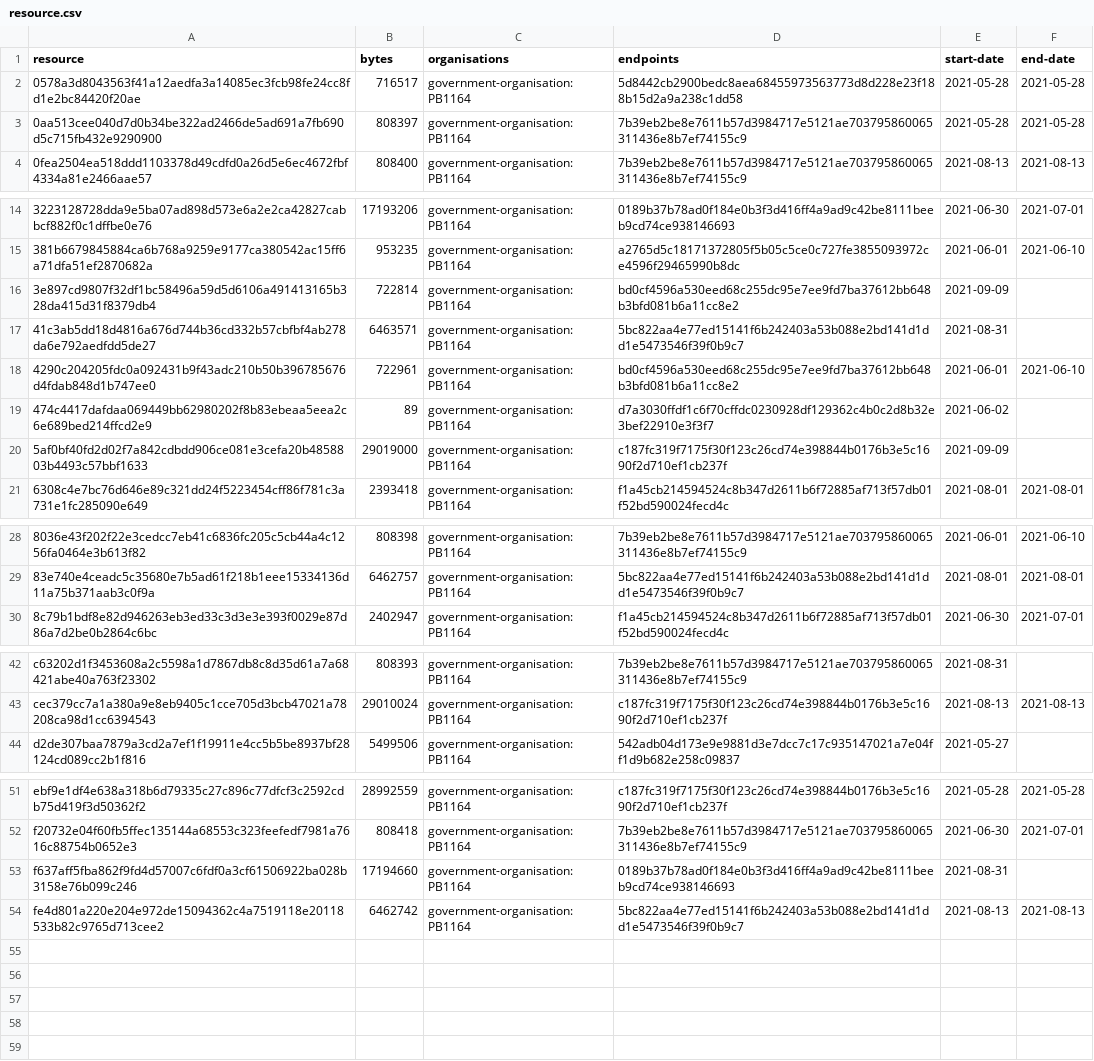
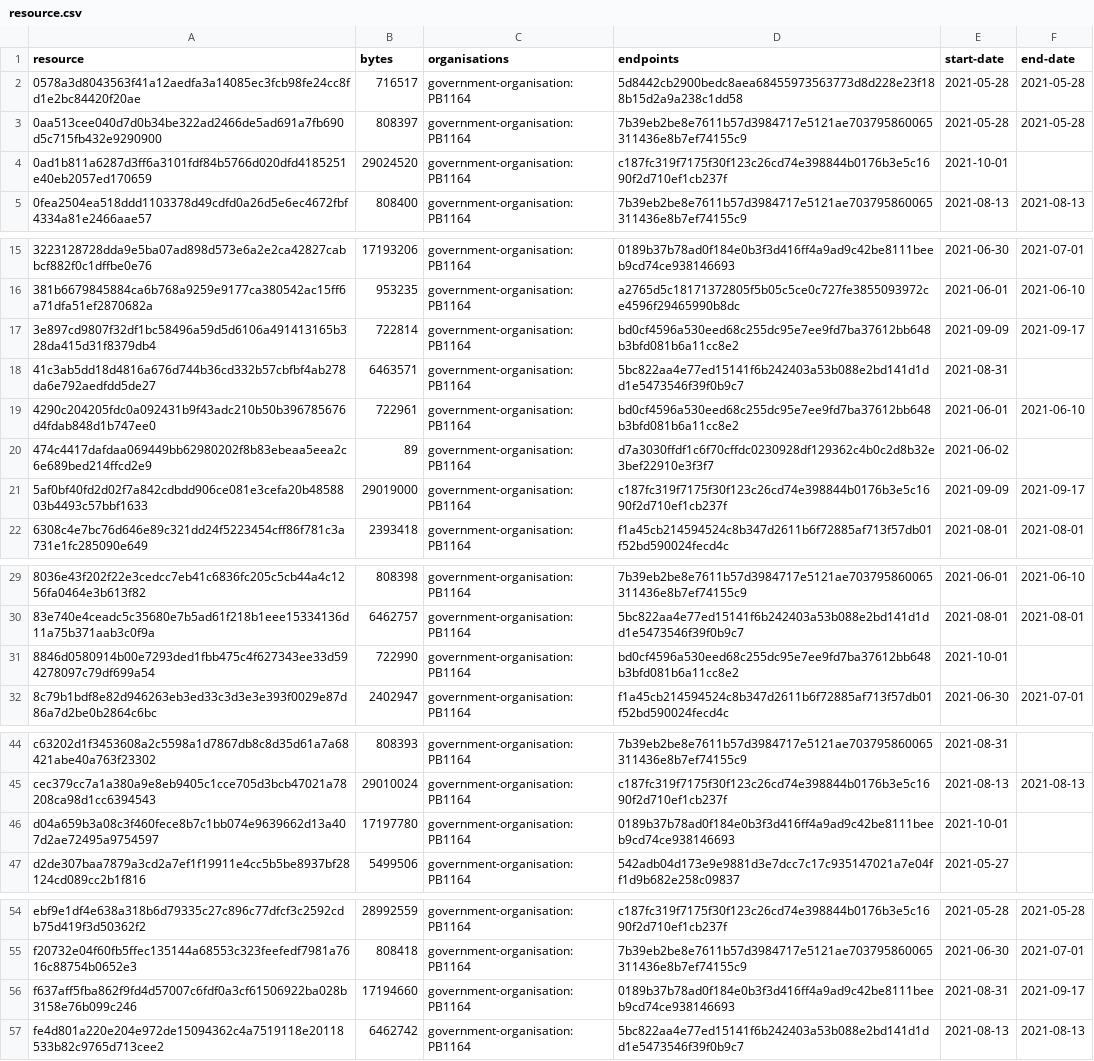
Before and after one commit to digital-land/historic-england-collection, a CSV file: collection/resource.csv, drawn as a sheet; only a part is shown, gaps mark what is left out.

```diff
--- a/collection/resource.csv
+++ b/collection/resource.csv
@@ -3,2 +3,3 @@ resource,bytes,organisations,endpoints,start-date,end-date
 0aa513cee040d7d0b34be322ad2466de5ad691a7fb690d5c715fb432e9290900,808397,government-organisation:PB1164,7b39eb2be8e7611b57d3984717e5121ae703795860065311436e8b7ef74155c9,2021-05-28,2021-05-28
+0ad1b811a6287d3ff6a3101fdf84b5766d020dfd4185251e40eb2057ed170659,29024520,government-organisation:PB1164,c187fc319f7175f30f123c26cd74e398844b0176b3e5c1690f2d710ef1cb237f,2021-10-01,
 0fea2504ea518ddd1103378d49cdfd0a26d5e6ec4672fbf4334a81e2466aae57,808400,government-organisation:PB1164,7b39eb2be8e7611b57d3984717e5121ae703795860065311436e8b7ef74155c9,2021-08-13,2021-08-13
@@ -15,3 +16,3 @@ resource,bytes,organisations,endpoints,start-date,end-date
 381b6679845884ca6b768a9259e9177ca380542ac15ff6a71dfa51ef2870682a,953235,government-organisation:PB1164,a2765d5c18171372805f5b05c5ce0c727fe3855093972ce4596f29465990b8dc,2021-06-01,2021-06-10
-3e897cd9807f32df1bc58496a59d5d6106a491413165b328da415d31f8379db4,722814,government-organisation:PB1164,bd0cf4596a530eed68c255dc95e7ee9fd7ba37612bb648b3bfd081b6a11cc8e2,2021-09-09,
+3e897cd9807f32df1bc58496a59d5d6106a491413165b328da415d31f8379db4,722814,government-organisation:PB1164,bd0cf4596a530eed68c255dc95e7ee9fd7ba37612bb648b3bfd081b6a11cc8e2,2021-09-09,2021-09-17
 41c3ab5dd18d4816a676d744b36cd332b57cbfbf4ab278da6e792aedfdd5de27,6463571,government-organisation:PB1164,5bc822aa4e77ed15141f6b242403a53b088e2bd141d1dd1e5473546f39f0b9c7,2021-08-31,
@@ -19,3 +20,3 @@ resource,bytes,organisations,endpoints,start-date,end-date
 474c4417dafdaa069449bb62980202f8b83ebeaa5eea2c6e689bed214ffcd2e9,89,government-organisation:PB1164,d7a3030ffdf1c6f70cffdc0230928df129362c4b0c2d8b32e3bef22910e3f3f7,2021-06-02,
-5af0bf40fd2d02f7a842cdbdd906ce081e3cefa20b4858803b4493c57bbf1633,29019000,government-organisation:PB1164,c187fc319f7175f30f123c26cd74e398844b0176b3e5c1690f2d710ef1cb237f,2021-09-09,
+5af0bf40fd2d02f7a842cdbdd906ce081e3cefa20b4858803b4493c57bbf1633,29019000,government-organisation:PB1164,c187fc319f7175f30f123c26cd74e398844b0176b3e5c1690f2d710ef1cb237f,2021-09-09,2021-09-17
 6308c4e7bc76d646e89c321dd24f5223454cff86f781c3a731e1fc285090e649,2393418,government-organisation:PB1164,f1a45cb214594524c8b347d2611b6f72885af713f57db01f52bd590024fecd4c,2021-08-01,2021-08-01
@@ -29,2 +30,3 @@ resource,bytes,organisations,endpoints,start-date,end-date
 83e740e4ceadc5c35680e7b5ad61f218b1eee15334136d11a75b371aab3c0f9a,6462757,government-organisation:PB1164,5bc822aa4e77ed15141f6b242403a53b088e2bd141d1dd1e5473546f39f0b9c7,2021-08-01,2021-08-01
+8846d0580914b00e7293ded1fbb475c4f627343ee33d594278097c79df699a54,722990,government-organisation:PB1164,bd0cf4596a530eed68c255dc95e7ee9fd7ba37612bb648b3bfd081b6a11cc8e2,2021-10-01,
 8c79b1bdf8e82d946263eb3ed33c3d3e3e393f0029e87d86a7d2be0b2864c6bc,2402947,government-organisation:PB1164,f1a45cb214594524c8b347d2611b6f72885af713f57db01f52bd590024fecd4c,2021-06-30,2021-07-01
@@ -43,2 +45,3 @@ c63202d1f3453608a2c5598a1d7867db8c8d35d61a7a68421abe40a763f23302,808393,governme
 cec379cc7a1a380a9e8eb9405c1cce705d3bcb47021a78208ca98d1cc6394543,29010024,government-organisation:PB1164,c187fc319f7175f30f123c26cd74e398844b0176b3e5c1690f2d710ef1cb237f,2021-08-13,2021-08-13
+d04a659b3a08c3f460fece8b7c1bb074e9639662d13a407d2ae72495a9754597,17197780,government-organisation:PB1164,0189b37b78ad0f184e0b3f3d416ff4a9ad9c42be8111beeb9cd74ce938146693,2021-10-01,
 d2de307baa7879a3cd2a7ef1f19911e4cc5b5be8937bf28124cd089cc2b1f816,5499506,government-organisation:PB1164,542adb04d173e9e9881d3e7dcc7c17c935147021a7e04ff1d9b682e258c09837,2021-05-27,
@@ -52,3 +55,3 @@ ebf9e1df4e638a318b6d79335c27c896c77dfcf3c2592cdb75d419f3d50362f2,28992559,govern
 f20732e04f60fb5ffec135144a68553c323feefedf7981a7616c88754b0652e3,808418,government-organisation:PB1164,7b39eb2be8e7611b57d3984717e5121ae703795860065311436e8b7ef74155c9,2021-06-30,2021-07-01
-f637aff5fba862f9fd4d57007c6fdf0a3cf61506922ba028b3158e76b099c246,17194660,government-organisation:PB1164,0189b37b78ad0f184e0b3f3d416ff4a9ad9c42be8111beeb9cd74ce938146693,2021-08-31,
+f637aff5fba862f9fd4d57007c6fdf0a3cf61506922ba028b3158e76b099c246,17194660,government-organisation:PB1164,0189b37b78ad0f184e0b3f3d416ff4a9ad9c42be8111beeb9cd74ce938146693,2021-08-31,2021-09-17
 fe4d801a220e204e972de15094362c4a7519118e20118533b82c9765d713cee2,6462742,government-organisation:PB1164,5bc822aa4e77ed15141f6b242403a53b088e2bd141d1dd1e5473546f39f0b9c7,2021-08-13,2021-08-13
```
Also changed, not shown: collection/log.csv, 1 other file.
